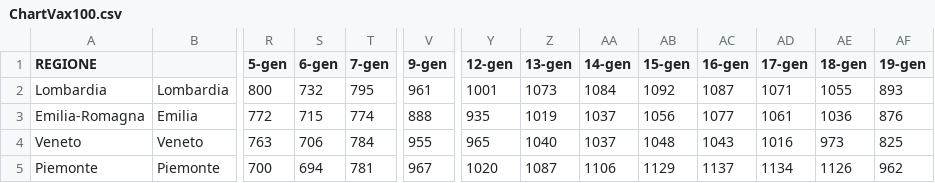
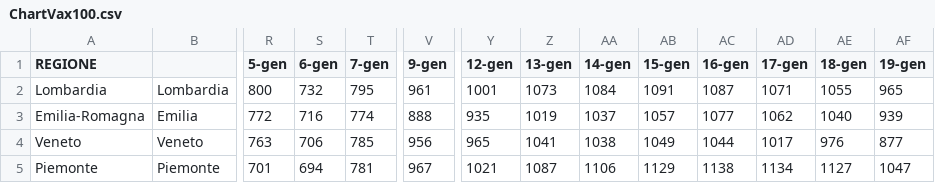
Before and after one commit to Paulsword/PilloleOttimismo, a CSV file: ChartVax100.csv, drawn as a sheet; only a part is shown, gaps mark what is left out; the diff covers the shown part only; the diff names each change by its address in the sheet, - before the commit and + after, or states it on an @@ line.

```diff
--- a/ChartVax100.csv
+++ b/ChartVax100.csv
-AB2 (15-gen): 1092
+AB2 (15-gen): 1091
-AF2 (19-gen): 893
+AF2 (19-gen): 965
-S3 (6-gen): 715
+S3 (6-gen): 716
-AB3 (15-gen): 1056
+AB3 (15-gen): 1057
-AD3 (17-gen): 1061
+AD3 (17-gen): 1062
-AE3 (18-gen): 1036
+AE3 (18-gen): 1040
-AF3 (19-gen): 876
+AF3 (19-gen): 939
-T4 (7-gen): 784
+T4 (7-gen): 785
-V4 (9-gen): 955
+V4 (9-gen): 956
-Z4 (13-gen): 1040
+Z4 (13-gen): 1041
-AA4 (14-gen): 1037
+AA4 (14-gen): 1038
-AB4 (15-gen): 1048
+AB4 (15-gen): 1049
-AC4 (16-gen): 1043
+AC4 (16-gen): 1044
-AD4 (17-gen): 1016
+AD4 (17-gen): 1017
-AE4 (18-gen): 973
+AE4 (18-gen): 976
-AF4 (19-gen): 825
+AF4 (19-gen): 877
-R5 (5-gen): 700
+R5 (5-gen): 701
-Y5 (12-gen): 1020
+Y5 (12-gen): 1021
-AC5 (16-gen): 1137
+AC5 (16-gen): 1138
-AE5 (18-gen): 1126
+AE5 (18-gen): 1127
-AF5 (19-gen): 962
+AF5 (19-gen): 1047
```
Also changed, not shown: 111 edited cells elsewhere in this file, Bubbles.csv, Proposta.csv, 8 other files.
